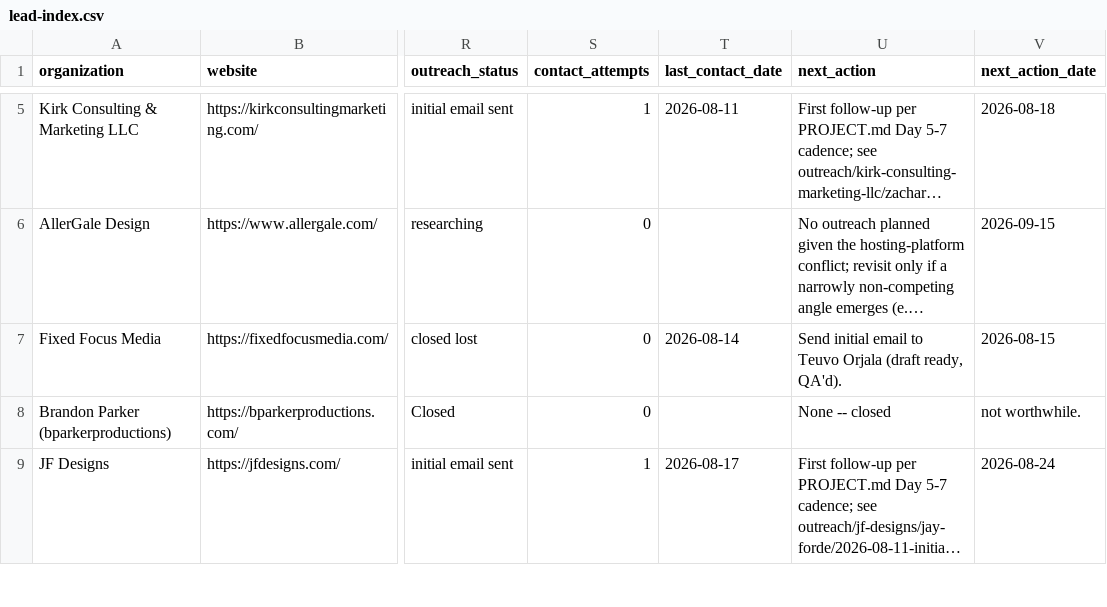
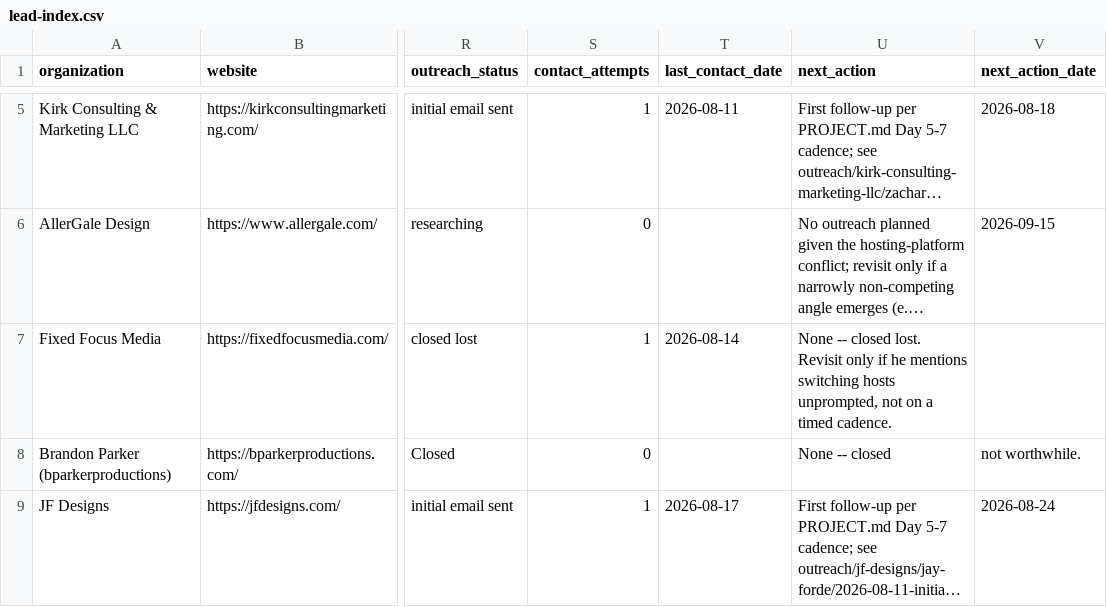
Before and after one commit to ordinarybrian/ai-lead-generator, a CSV file: project/leads/lead-index.csv, drawn as a sheet; only a part is shown, gaps mark what is left out; long unchanged cells end in …; the diff names each change by its address in the sheet, - before the commit and + after, or states it on an @@ line.

Commit message:
Fix Fixed Focus Media row: restore closed-lost follow-up fields
A prior merge accidentally reverted contact_attempts, next_action, and
next_action_date back to their pre-decline values (still pointing at
"send initial email," due 2026-08-15), even though qualification_status
correctly showed disqualified. This surfaced as a false overdue item.
Restored to match the actual outcome: email sent, Teuvo declined
(grandfathered hosting plan), no further action planned.

```diff
--- a/project/leads/lead-index.csv
+++ b/project/leads/lead-index.csv
-S7 (contact_attempts): 0
+S7 (contact_attempts): 1
-U7 (next_action): Send initial email to Teuvo Orjala (draft ready, QA'd).
+U7 (next_action): None -- closed lost. Revisit only if he mentions switching hosts unprompted, not on a timed cadence.
-V7 (next_action_date): 2026-08-15
+V7 (next_action_date): (empty)
```
